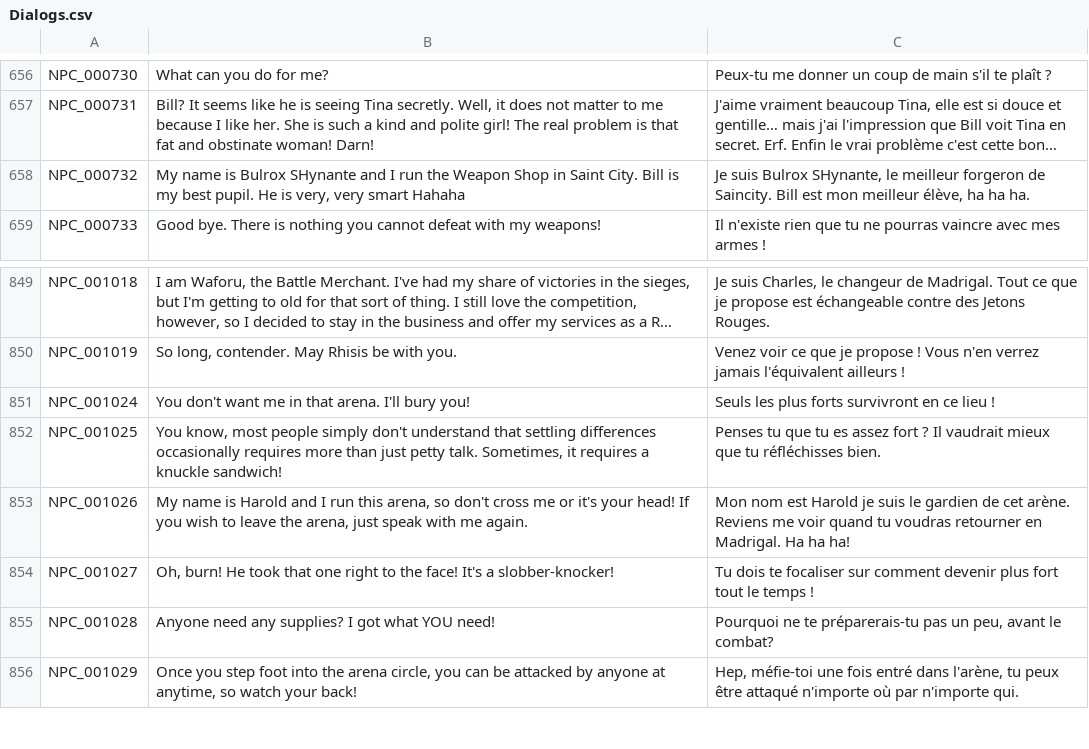
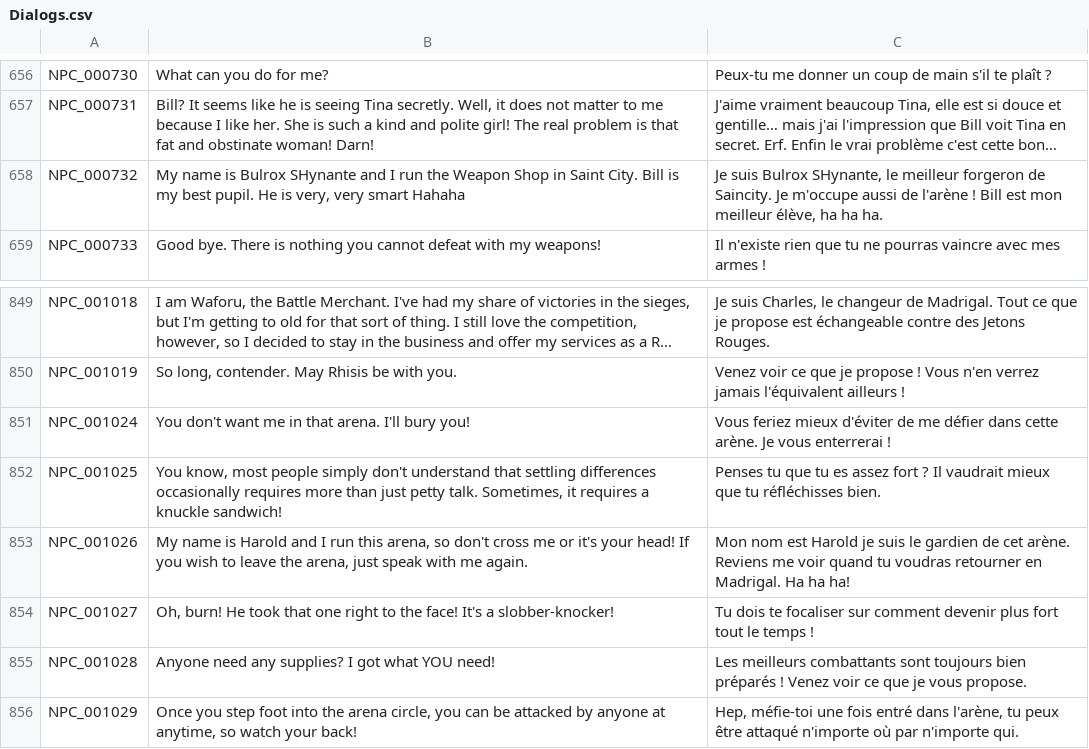
Before and after one commit to Gala-Lab/Flyff-Universe-Translations, a CSV file: French/Dialogs.csv, drawn as a sheet; only a part is shown, gaps mark what is left out; long unchanged cells end in …; the diff names each change by its address in the sheet, - before the commit and + after, or states it on an @@ line.

Commit message:
Modify NPC dialogue in French localization
Updated NPC dialogue for Bulrox and modified arena-related lines.

```diff
--- a/French/Dialogs.csv
+++ b/French/Dialogs.csv
-C658: …de Saincity. Bill est…
+C658: …de Saincity. Je m'occupe aussi de l'arène ! Bill est…
-C851: Seuls les plus forts survivront en ce lieu !
+C851: Vous feriez mieux d'éviter de me défier dans cette arène. Je vous enterrerai !
-C855: Pourquoi ne te préparerais-tu pas un peu, avant le combat?
+C855: Les meilleurs combattants sont toujours bien préparés ! Venez voir ce que je vous propose.
```
